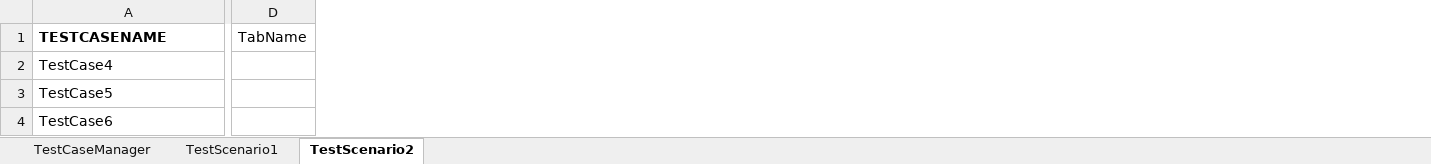
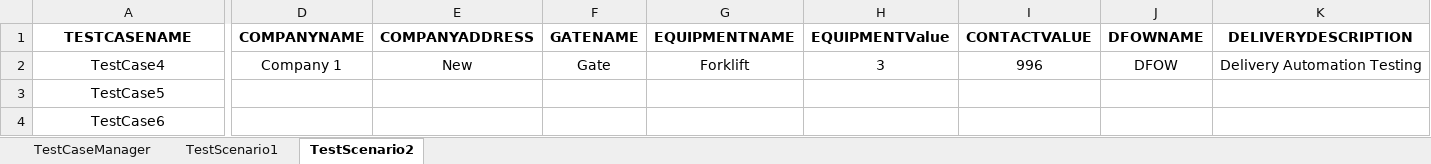
Before and after one commit to HemanthKumarB1006/FolloAutomation, an Excel workbook: target/test-classes/excel/TestDataSheet.xlsx, sheet TestScenario2, drawn as a sheet; only a part is shown, gaps mark what is left out; values as stored, in another font and other column widths than the file's, no borders; removed rows and columns are numbered as before the commit, all else as after; the diff covers the shown part only; the diff names each change by its address in the sheet, - before the commit and + after, or states it on an @@ line.

Commit message:
Crane Booking Creation

```diff
--- a/target/test-classes/excel/TestDataSheet.xlsx (sheet TestScenario2)
+++ b/target/test-classes/excel/TestDataSheet.xlsx (sheet TestScenario2)
-column D (TabName), empty
+column D (COMPANYNAME), row 2: Company 1
+column E (COMPANYADDRESS), row 2: New
+column F (GATENAME), row 2: Gate
+column G (EQUIPMENTNAME), row 2: Forklift
+column H (EQUIPMENTValue), row 2: 3
+column I (CONTACTVALUE), row 2: 996
+column J (DFOWNAME), row 2: DFOW
+column K (DELIVERYDESCRIPTION), row 2: Delivery Automation Testing
-A1:A4 alignment: left
+A1:A4 alignment: center
```
Also changed, not shown: 6 added columns and cell formats elsewhere in this sheet, sheet TestScenario1, 32 other files.
